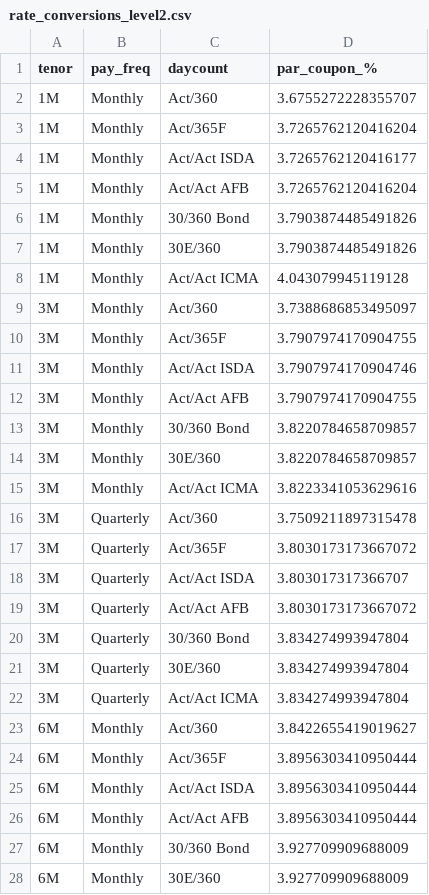
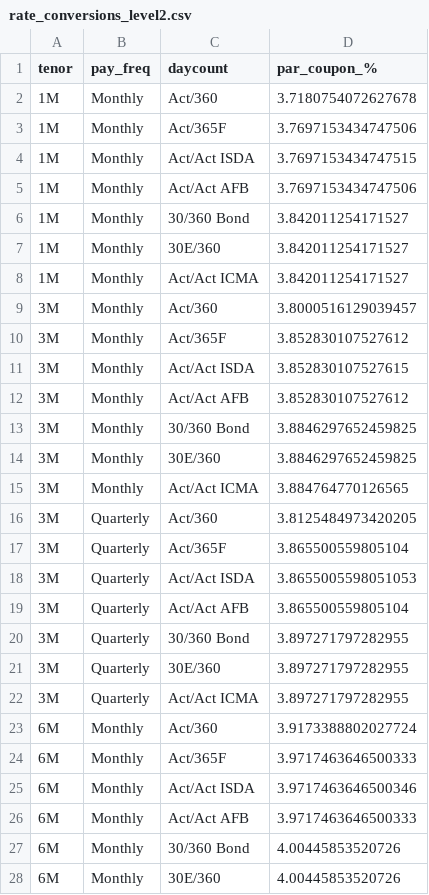
Before and after one commit to lavanic99/curve-bootstrapping, a CSV file: SOFR/rate_conversions_level2.csv, drawn as a sheet; only a part is shown; the diff covers the shown part only.

```diff
--- a/SOFR/rate_conversions_level2.csv
+++ b/SOFR/rate_conversions_level2.csv
@@ -1,28 +1,28 @@
 tenor,pay_freq,daycount,par_coupon_%
-1M,Monthly,Act/360,3.6755272228355707
-1M,Monthly,Act/365F,3.7265762120416204
-1M,Monthly,Act/Act ISDA,3.7265762120416177
-1M,Monthly,Act/Act AFB,3.7265762120416204
-1M,Monthly,30/360 Bond,3.7903874485491826
-1M,Monthly,30E/360,3.7903874485491826
-1M,Monthly,Act/Act ICMA,4.043079945119128
-3M,Monthly,Act/360,3.7388686853495097
-3M,Monthly,Act/365F,3.7907974170904755
-3M,Monthly,Act/Act ISDA,3.7907974170904746
-3M,Monthly,Act/Act AFB,3.7907974170904755
-3M,Monthly,30/360 Bond,3.8220784658709857
-3M,Monthly,30E/360,3.8220784658709857
-3M,Monthly,Act/Act ICMA,3.8223341053629616
-3M,Quarterly,Act/360,3.7509211897315478
-3M,Quarterly,Act/365F,3.8030173173667072
-3M,Quarterly,Act/Act ISDA,3.803017317366707
-3M,Quarterly,Act/Act AFB,3.8030173173667072
-3M,Quarterly,30/360 Bond,3.834274993947804
-3M,Quarterly,30E/360,3.834274993947804
-3M,Quarterly,Act/Act ICMA,3.834274993947804
-6M,Monthly,Act/360,3.8422655419019627
-6M,Monthly,Act/365F,3.8956303410950444
-6M,Monthly,Act/Act ISDA,3.8956303410950444
-6M,Monthly,Act/Act AFB,3.8956303410950444
-6M,Monthly,30/360 Bond,3.927709909688009
-6M,Monthly,30E/360,3.927709909688009
+1M,Monthly,Act/360,3.7180754072627678
+1M,Monthly,Act/365F,3.7697153434747506
+1M,Monthly,Act/Act ISDA,3.7697153434747515
+1M,Monthly,Act/Act AFB,3.7697153434747506
+1M,Monthly,30/360 Bond,3.842011254171527
+1M,Monthly,30E/360,3.842011254171527
+1M,Monthly,Act/Act ICMA,3.842011254171527
+3M,Monthly,Act/360,3.8000516129039457
+3M,Monthly,Act/365F,3.852830107527612
+3M,Monthly,Act/Act ISDA,3.852830107527615
+3M,Monthly,Act/Act AFB,3.852830107527612
+3M,Monthly,30/360 Bond,3.8846297652459825
+3M,Monthly,30E/360,3.8846297652459825
+3M,Monthly,Act/Act ICMA,3.884764770126565
+3M,Quarterly,Act/360,3.8125484973420205
+3M,Quarterly,Act/365F,3.865500559805104
+3M,Quarterly,Act/Act ISDA,3.8655005598051053
+3M,Quarterly,Act/Act AFB,3.865500559805104
+3M,Quarterly,30/360 Bond,3.897271797282955
+3M,Quarterly,30E/360,3.897271797282955
+3M,Quarterly,Act/Act ICMA,3.897271797282955
+6M,Monthly,Act/360,3.9173388802027724
+6M,Monthly,Act/365F,3.9717463646500333
+6M,Monthly,Act/Act ISDA,3.9717463646500346
+6M,Monthly,Act/Act AFB,3.9717463646500333
+6M,Monthly,30/360 Bond,4.00445853520726
+6M,Monthly,30E/360,4.00445853520726
```
Also changed, not shown: 71 edited cells elsewhere in this file, CORPORATE/corp_rate_conversions.csv, CORPORATE/corporate_loan_rates.csv, 26 other files.
